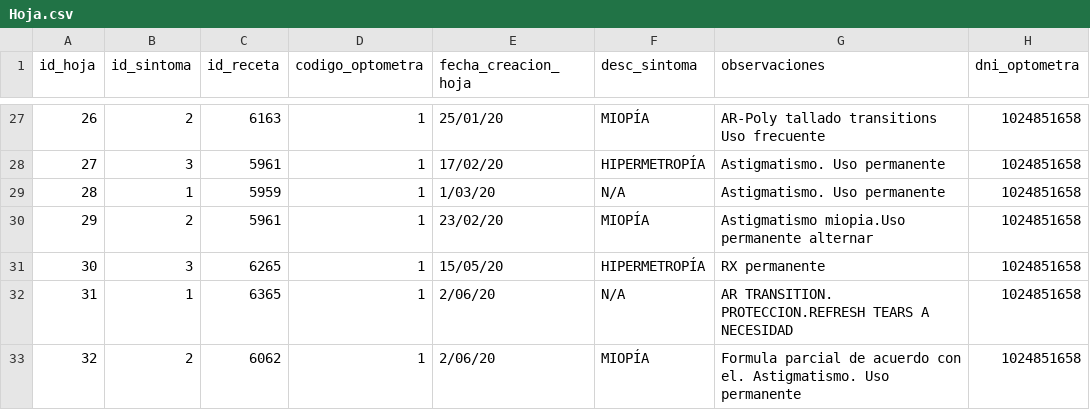
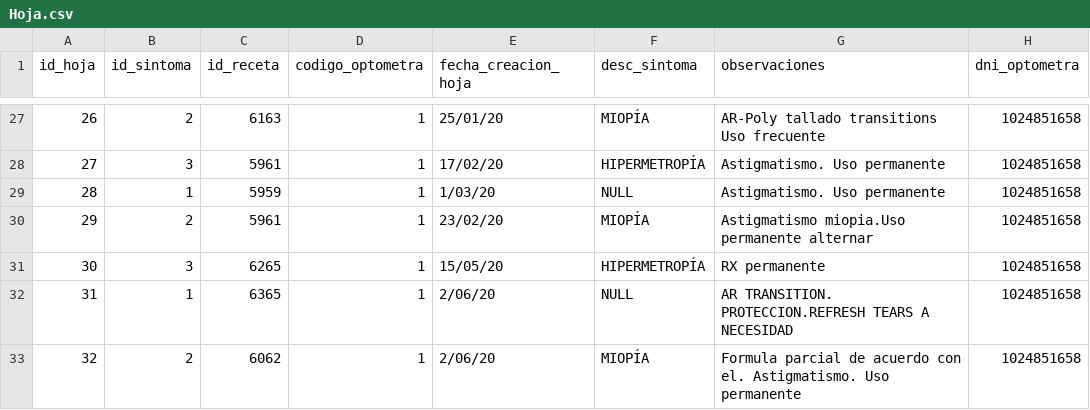
Before and after one commit to danielf30/Dataset_Denormalized, a CSV file: Hoja.csv, drawn as a sheet; only a part is shown, gaps mark what is left out; the diff covers the shown part only; the diff names each change by its address in the sheet, - before the commit and + after, or states it on an @@ line.

Commit message:
Remplazo de N/A por NULL values

```diff
--- a/Hoja.csv
+++ b/Hoja.csv
-F29 (desc_sintoma): N/A
+F29 (desc_sintoma): NULL
-F32 (desc_sintoma): N/A
+F32 (desc_sintoma): NULL
```
Also changed, not shown: 9 edited cells elsewhere in this file.
